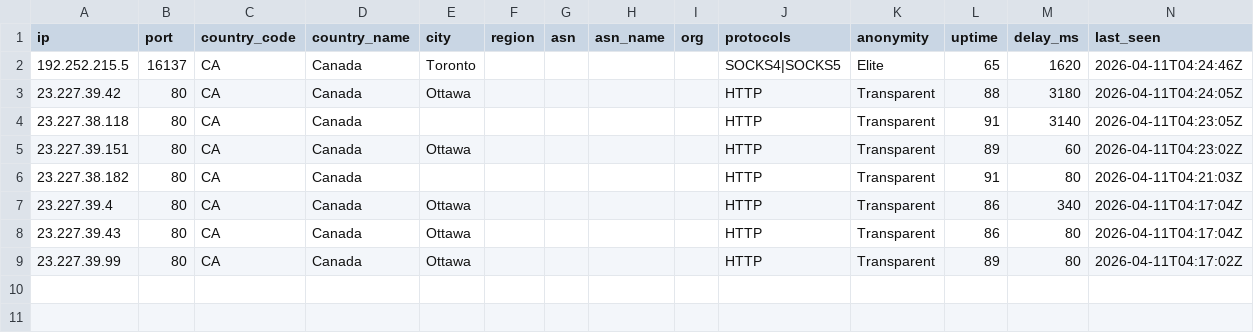
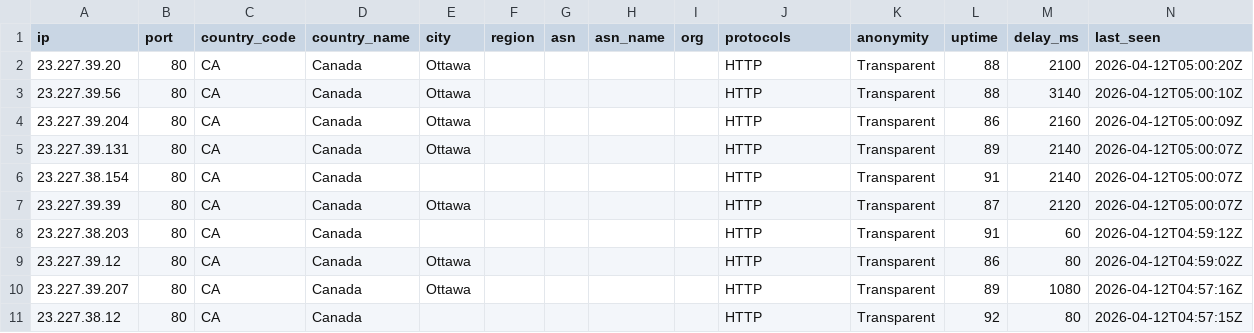
Before and after one commit to newbie-learn-coding/free-proxy-list, a CSV file: proxies/countries/CA/data.csv, drawn as a sheet.

```diff
--- a/proxies/countries/CA/data.csv
+++ b/proxies/countries/CA/data.csv
@@ -1,9 +1,11 @@
 ip,port,country_code,country_name,city,region,asn,asn_name,org,protocols,anonymity,uptime,delay_ms,last_seen
-192.252.215.5,16137,CA,Canada,Toronto,,,,,SOCKS4|SOCKS5,Elite,65,1620,2026-04-11T04:24:46Z
-23.227.39.42,80,CA,Canada,Ottawa,,,,,HTTP,Transparent,88,3180,2026-04-11T04:24:05Z
-23.227.38.118,80,CA,Canada,,,,,,HTTP,Transparent,91,3140,2026-04-11T04:23:05Z
-23.227.39.151,80,CA,Canada,Ottawa,,,,,HTTP,Transparent,89,60,2026-04-11T04:23:02Z
-23.227.38.182,80,CA,Canada,,,,,,HTTP,Transparent,91,80,2026-04-11T04:21:03Z
-23.227.39.4,80,CA,Canada,Ottawa,,,,,HTTP,Transparent,86,340,2026-04-11T04:17:04Z
-23.227.39.43,80,CA,Canada,Ottawa,,,,,HTTP,Transparent,86,80,2026-04-11T04:17:04Z
-23.227.39.99,80,CA,Canada,Ottawa,,,,,HTTP,Transparent,89,80,2026-04-11T04:17:02Z
+23.227.39.20,80,CA,Canada,Ottawa,,,,,HTTP,Transparent,88,2100,2026-04-12T05:00:20Z
+23.227.39.56,80,CA,Canada,Ottawa,,,,,HTTP,Transparent,88,3140,2026-04-12T05:00:10Z
+23.227.39.204,80,CA,Canada,Ottawa,,,,,HTTP,Transparent,86,2160,2026-04-12T05:00:09Z
+23.227.39.131,80,CA,Canada,Ottawa,,,,,HTTP,Transparent,89,2140,2026-04-12T05:00:07Z
+23.227.38.154,80,CA,Canada,,,,,,HTTP,Transparent,91,2140,2026-04-12T05:00:07Z
+23.227.39.39,80,CA,Canada,Ottawa,,,,,HTTP,Transparent,87,2120,2026-04-12T05:00:07Z
+23.227.38.203,80,CA,Canada,,,,,,HTTP,Transparent,91,60,2026-04-12T04:59:12Z
+23.227.39.12,80,CA,Canada,Ottawa,,,,,HTTP,Transparent,86,80,2026-04-12T04:59:02Z
+23.227.39.207,80,CA,Canada,Ottawa,,,,,HTTP,Transparent,89,1080,2026-04-12T04:57:16Z
+23.227.38.12,80,CA,Canada,,,,,,HTTP,Transparent,92,80,2026-04-12T04:57:15Z
```
Also changed, not shown: proxies/countries/AM/data.csv, proxies/countries/FR/data.csv, 55 other files.
